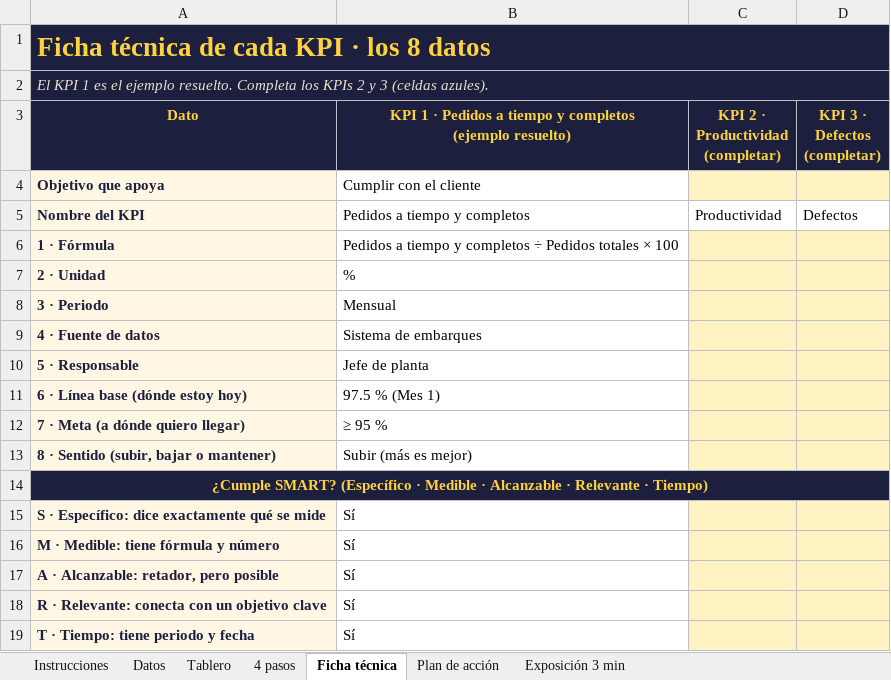
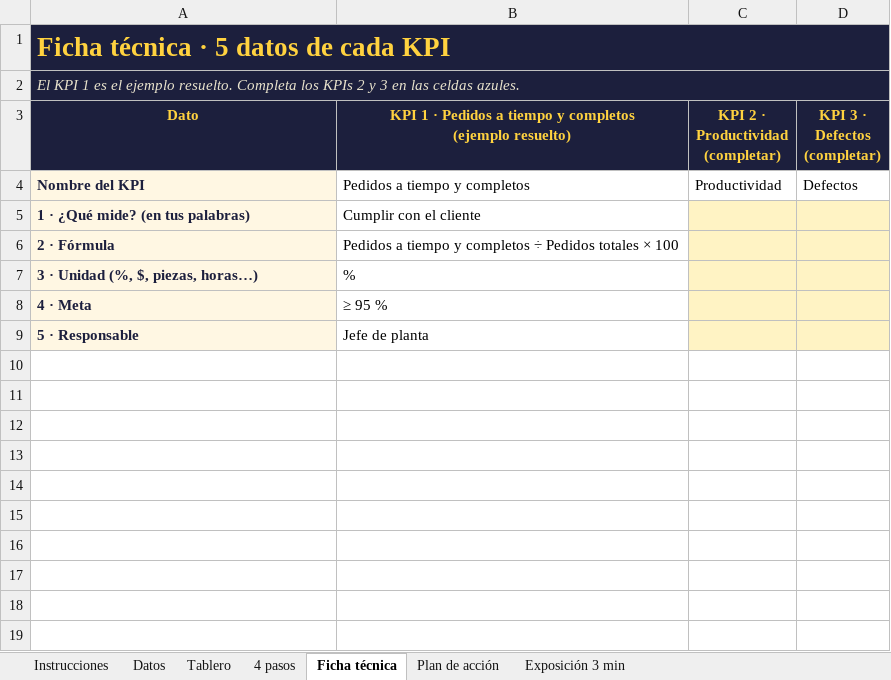
Before and after one commit to taniariveraanahuac-creator/kpis-actividad, an Excel workbook: macros/Macro_KPIs_Administracion_Equipo2.xlsx, sheet Ficha técnica, drawn as a sheet; values as stored, in another font and other column widths than the file's, no borders; removed rows and columns are numbered as before the commit, all else as after; the diff names each change by its address in the sheet, - before the commit and + after, or states it on an @@ line.

```diff
--- a/macros/Macro_KPIs_Administracion_Equipo2.xlsx (sheet Ficha técnica)
+++ b/macros/Macro_KPIs_Administracion_Equipo2.xlsx (sheet Ficha técnica)
-A1 (Dato): Ficha técnica de cada KPI · los 8 datos
+A1 (Dato): Ficha técnica · 5 datos de cada KPI
-B1:D2 fill: #1C1F3D
+B1:D2 fill: none
-A2 (Dato): …y 3 (celdas azules).
+A2 (Dato): …y 3 en las celdas azules.
-row 4: Objetivo que apoya | Cumplir con el cliente
+row 5: 1 · ¿Qué mide? (en tus palabras) | Cumplir con el cliente
-A6 (Dato): 1 · Fórmula
+A6 (Dato): 2 · Fórmula
-A7 (Dato): 2 · Unidad
+A7 (Dato): 3 · Unidad (%, $, piezas, horas…)
-row 8: 3 · Periodo | Mensual
-row 9: 4 · Fuente de datos | Sistema de embarques
+row 8: 4 · Meta | ≥ 95 %
-row 11: 6 · Línea base (dónde estoy hoy) | 97.5 % (Mes 1)
-row 12: 7 · Meta (a dónde quiero llegar) | ≥ 95 %
-row 13: 8 · Sentido (subir, bajar o mantener) | Subir (más es mejor)
-row 14: ¿Cumple SMART? (Específico · Medible · Alcanzable · Relevante · Tiempo)
-row 15: S · Específico: dice exactamente qué se mide | Sí
-row 16: M · Medible: tiene fórmula y número | Sí
-row 17: A · Alcanzable: retador, pero posible | Sí
-row 18: R · Relevante: conecta con un objetivo clave | Sí
-row 19: T · Tiempo: tiene periodo y fecha | Sí
```
Also changed, not shown: sheet Tablero, sheet 4 pasos, sheet Plan de acción, sheet Instrucciones, sheet Exposición 3 min, sheet Datos, charts or pictures, macros/Macro_KPIs_Administracion_Equipo1.xlsx, macros/Macro_KPIs_Administracion_Equipo3.xlsx, 13 other files.
